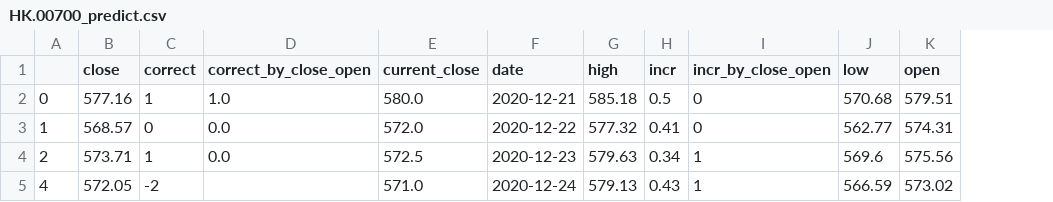
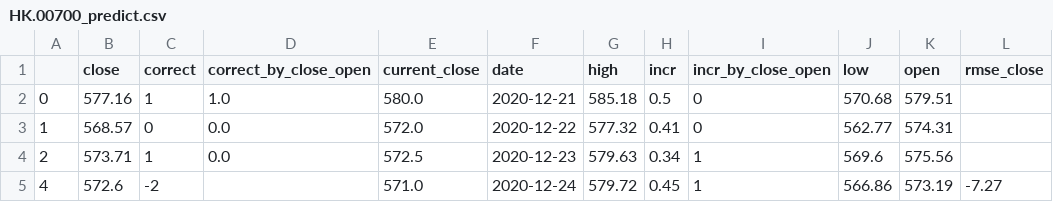
Before and after one commit to zhouyuzhy/predict_Lottery_ticket, a CSV file: stock/HK.00700_predict.csv, drawn as a sheet; the diff names each change by its address in the sheet, - before the commit and + after, or states it on an @@ line.

```diff
--- a/stock/HK.00700_predict.csv
+++ b/stock/HK.00700_predict.csv
+column L (rmse_close), row 5: -7.27
-B5 (close): 572.05
+B5 (close): 572.6
-G5 (high): 579.13
+G5 (high): 579.72
-H5 (incr): 0.43
+H5 (incr): 0.45
-J5 (low): 566.59
+J5 (low): 566.86
-K5 (open): 573.02
+K5 (open): 573.19
```
Also changed, not shown: stock/HK.00981_predict.csv, stock/HK.03690_predict.csv, 15 other files.
